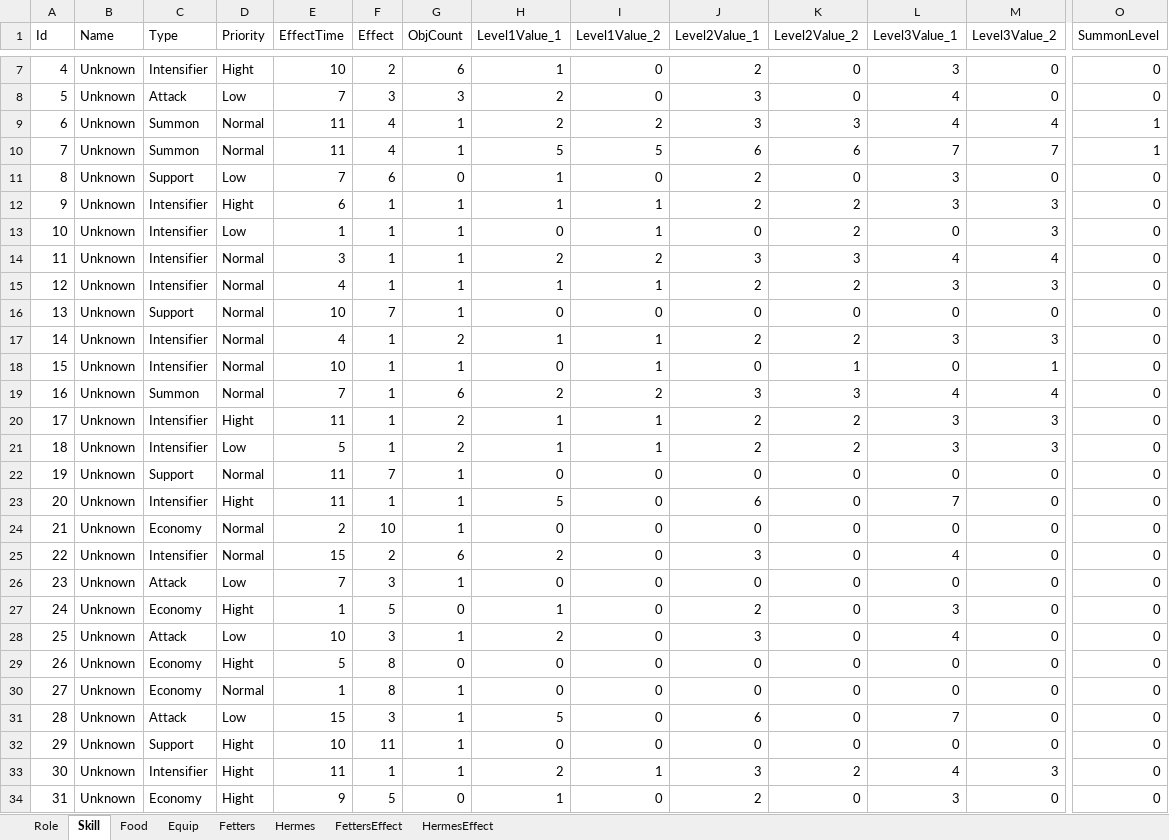
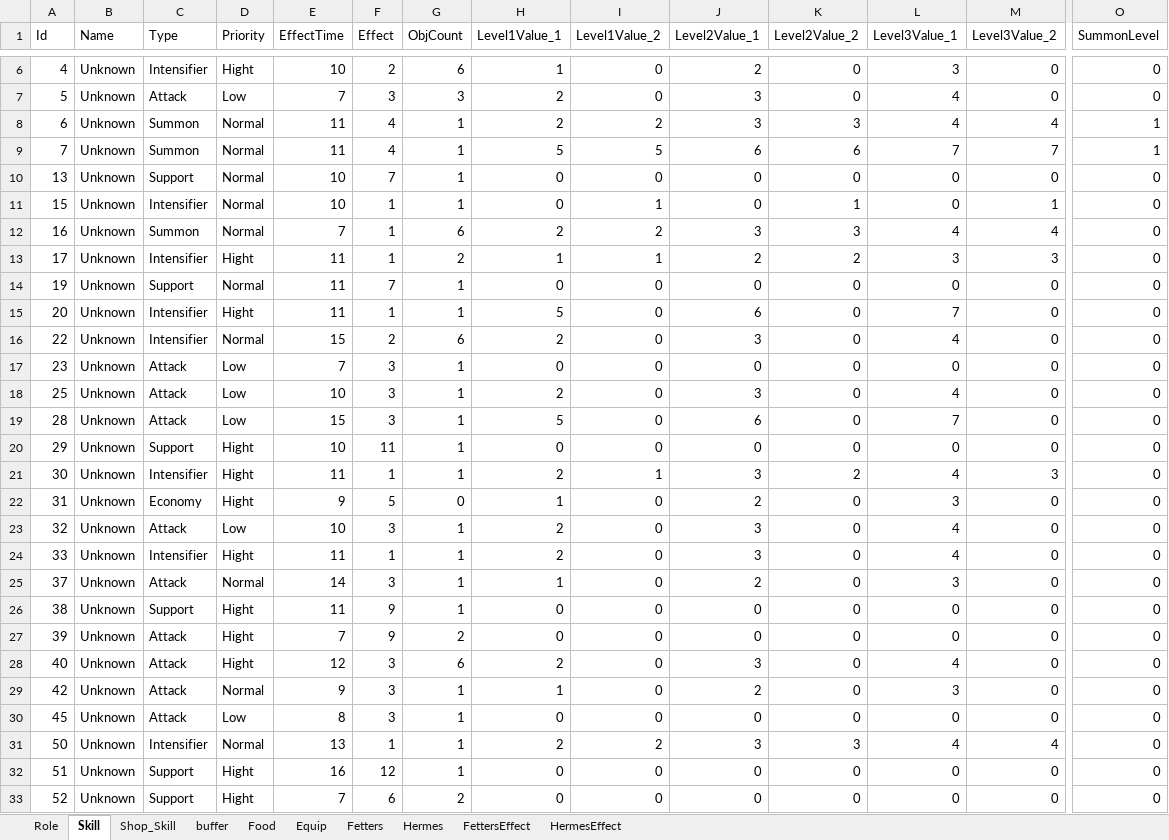
Before and after one commit to 01hala/AutoChess, an Excel workbook: config/config.xlsx, sheet Skill, drawn as a sheet; only a part is shown, gaps mark what is left out; the shorter side is filled out with more unchanged rows; values as stored, in another font and other column widths than the file's, no borders; rows hold the shown columns only; the diff covers the shown part only; the diff names each change by its address in the sheet, - before the commit and + after, or states it on an @@ line.

Commit message:
修改config表，添加buff表，shop_skill表

```diff
--- a/config/config.xlsx (sheet Skill)
+++ b/config/config.xlsx (sheet Skill)
+sheet tab: Shop_Skill
+sheet tab: buffer
-row 11: 8 | Unknown | Support | Low | 7 | 6 | 0 | 1 | 0 | 2 | 0 | 3 | 0 | 0
-row 12: 9 | Unknown | Intensifier | Hight | 6 | 1 | 1 | 1 | 1 | 2 | 2 | 3 | 3 | 0
-row 13: 10 | Unknown | Intensifier | Low | 1 | 1 | 1 | 0 | 1 | 0 | 2 | 0 | 3 | 0
-row 14: 11 | Unknown | Intensifier | Normal | 3 | 1 | 1 | 2 | 2 | 3 | 3 | 4 | 4 | 0
-row 15: 12 | Unknown | Intensifier | Normal | 4 | 1 | 1 | 1 | 1 | 2 | 2 | 3 | 3 | 0
-row 17: 14 | Unknown | Intensifier | Normal | 4 | 1 | 2 | 1 | 1 | 2 | 2 | 3 | 3 | 0
-row 21: 18 | Unknown | Intensifier | Low | 5 | 1 | 2 | 1 | 1 | 2 | 2 | 3 | 3 | 0
-row 24: 21 | Unknown | Economy | Normal | 2 | 10 | 1 | 0 | 0 | 0 | 0 | 0 | 0 | 0
-row 27: 24 | Unknown | Economy | Hight | 1 | 5 | 0 | 1 | 0 | 2 | 0 | 3 | 0 | 0
-row 29: 26 | Unknown | Economy | Hight | 5 | 8 | 0 | 0 | 0 | 0 | 0 | 0 | 0 | 0
-row 30: 27 | Unknown | Economy | Normal | 1 | 8 | 1 | 0 | 0 | 0 | 0 | 0 | 0 | 0
```
Also changed, not shown: 13 removed rows and 1 edited cell elsewhere in this sheet, 1 other file.
